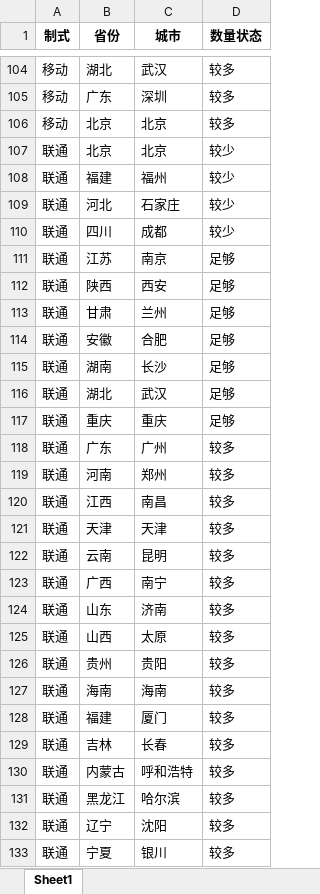
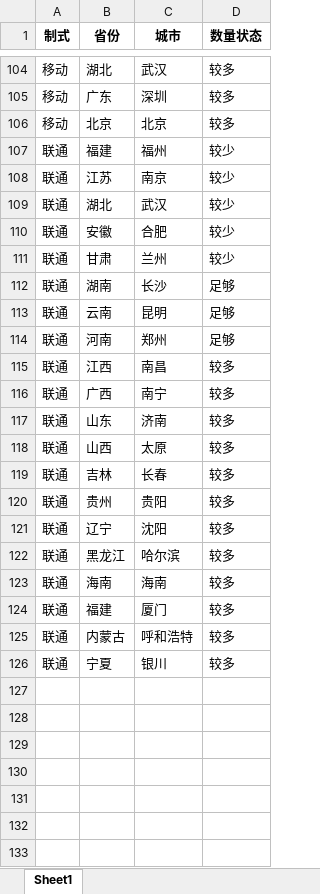
Before and after one commit to Dirichelet/Dirichelet.github.io, an Excel workbook: data/sourse.xlsx, sheet Sheet1, drawn as a sheet; only a part is shown, gaps mark what is left out; values as stored, in another font and other column widths than the file's, no borders; removed rows and columns are numbered as before the commit, all else as after; the diff names each change by its address in the sheet, - before the commit and + after, or states it on an @@ line.

```diff
--- a/data/sourse.xlsx (sheet Sheet1)
+++ b/data/sourse.xlsx (sheet Sheet1)
-row 107: 联通 | 北京 | 北京 | 较少
-row 109: 联通 | 河北 | 石家庄 | 较少
-row 110: 联通 | 四川 | 成都 | 较少
-D108 (数量状态): 足够
+D108 (数量状态): 较少
-row 112: 联通 | 陕西 | 西安 | 足够
-row 113: 联通 | 甘肃 | 兰州 | 足够
+row 109: 联通 | 湖北 | 武汉 | 较少
-D110 (数量状态): 足够
+D110 (数量状态): 较少
+row 111: 联通 | 甘肃 | 兰州 | 较少
-B113 (省份): 湖北
+B113 (省份): 云南
-C113 (城市): 武汉
+C113 (城市): 昆明
-row 117: 联通 | 重庆 | 重庆 | 足够
-row 118: 联通 | 广东 | 广州 | 较多
-D114 (数量状态): 较多
+D114 (数量状态): 足够
-row 121: 联通 | 天津 | 天津 | 较多
-row 122: 联通 | 云南 | 昆明 | 较多
@@ row 129 moved to row 119: 联通 @@
@@ row 132 moved to row 121: 联通 @@
@@ row 131 moved to row 122: 联通 @@
```
Also changed, not shown: 1 other file.
